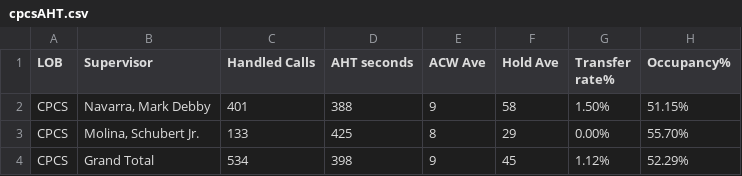
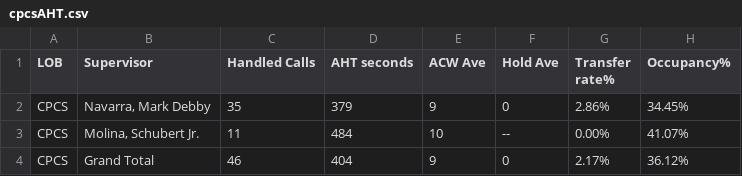
Before and after one commit to mosaicphl/CPCSAHTinterval, a CSV file: cpcsAHT.csv, drawn as a sheet.

```diff
--- a/cpcsAHT.csv
+++ b/cpcsAHT.csv
@@ -1,4 +1,4 @@
 LOB,Supervisor,Handled Calls ,AHT seconds,ACW Ave,Hold Ave,Transfer rate%,Occupancy%
-CPCS,"Navarra, Mark Debby",401,388,9,58,1.50%,51.15%
-CPCS,"Molina, Schubert Jr.",133,425,8,29,0.00%,55.70%
-CPCS,Grand Total,534,398,9,45,1.12%,52.29%
+CPCS,"Navarra, Mark Debby",35,379,9,0,2.86%,34.45%
+CPCS,"Molina, Schubert Jr.",11,484,10,--,0.00%,41.07%
+CPCS,Grand Total,46,404,9,0,2.17%,36.12%
```
Also changed, not shown: cpcs.csv.
